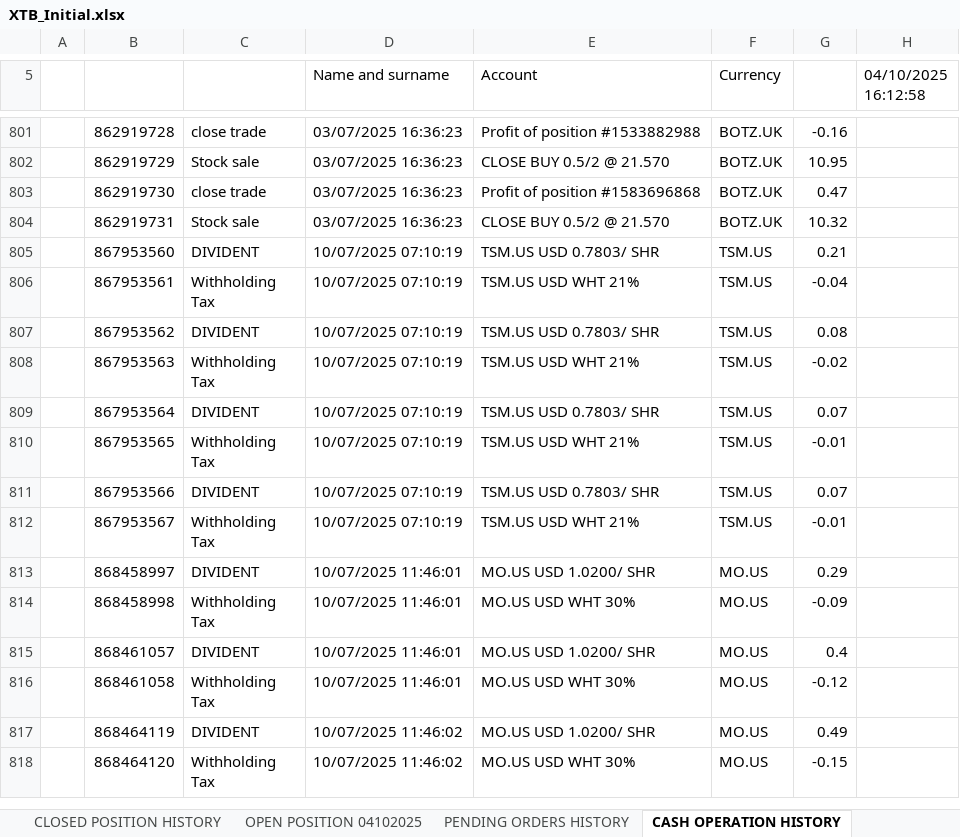
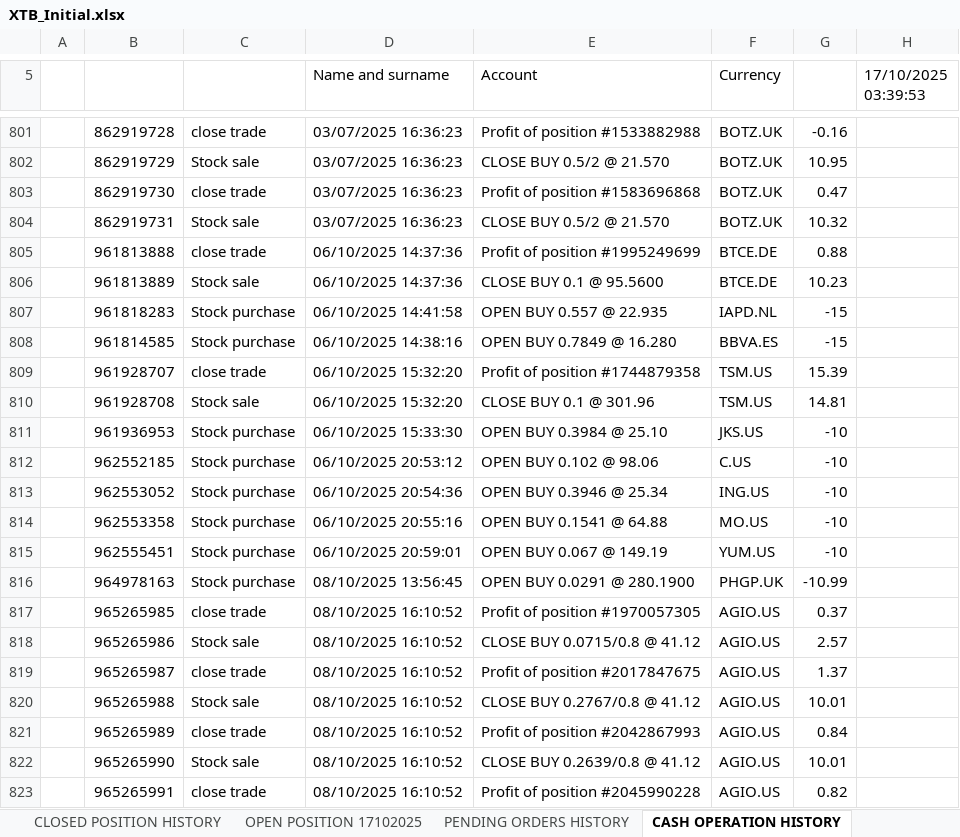
Before and after one commit to SRodWal/RodWal-Capital-Insights, an Excel workbook: XTB_Initial.xlsx, sheet CASH OPERATION HISTORY, drawn as a sheet; only a part is shown, gaps mark what is left out; the shorter side is filled out with more unchanged rows; values as stored, in another font and other column widths than the file's, no cell formats; charts and pictures not drawn; the diff covers the shown part only; the diff names each change by its address in the sheet, - before the commit and + after, or states it on an @@ line.

```diff
--- a/XTB_Initial.xlsx (sheet CASH OPERATION HISTORY)
+++ b/XTB_Initial.xlsx (sheet CASH OPERATION HISTORY)
-sheet tab: OPEN POSITION 04102025
+sheet tab: OPEN POSITION 17102025
-H5: 04/10/2025 16:12:58
+H5: 17/10/2025 03:39:53
+row 805:  | 961813888 | close trade | 06/10/2025 14:37:36 | Profit of position #1995249699 | BTCE.DE | 0.88
+row 806:  | 961813889 | Stock sale | 06/10/2025 14:37:36 | CLOSE BUY 0.1 @ 95.5600 | BTCE.DE | 10.23
+row 807:  | 961818283 | Stock purchase | 06/10/2025 14:41:58 | OPEN BUY 0.557 @ 22.935 | IAPD.NL | -15
+row 808:  | 961814585 | Stock purchase | 06/10/2025 14:38:16 | OPEN BUY 0.7849 @ 16.280 | BBVA.ES | -15
+row 809:  | 961928707 | close trade | 06/10/2025 15:32:20 | Profit of position #1744879358 | TSM.US | 15.39
+row 810:  | 961928708 | Stock sale | 06/10/2025 15:32:20 | CLOSE BUY 0.1 @ 301.96 | TSM.US | 14.81
+row 811:  | 961936953 | Stock purchase | 06/10/2025 15:33:30 | OPEN BUY 0.3984 @ 25.10 | JKS.US | -10
+row 812:  | 962552185 | Stock purchase | 06/10/2025 20:53:12 | OPEN BUY 0.102 @ 98.06 | C.US | -10
+row 813:  | 962553052 | Stock purchase | 06/10/2025 20:54:36 | OPEN BUY 0.3946 @ 25.34 | ING.US | -10
+row 814:  | 962553358 | Stock purchase | 06/10/2025 20:55:16 | OPEN BUY 0.1541 @ 64.88 | MO.US | -10
+row 815:  | 962555451 | Stock purchase | 06/10/2025 20:59:01 | OPEN BUY 0.067 @ 149.19 | YUM.US | -10
+row 816:  | 964978163 | Stock purchase | 08/10/2025 13:56:45 | OPEN BUY 0.0291 @ 280.1900 | PHGP.UK | -10.99
+row 817:  | 965265985 | close trade | 08/10/2025 16:10:52 | Profit of position #1970057305 | AGIO.US | 0.37
+row 818:  | 965265986 | Stock sale | 08/10/2025 16:10:52 | CLOSE BUY 0.0715/0.8 @ 41.12 | AGIO.US | 2.57
+row 819:  | 965265987 | close trade | 08/10/2025 16:10:52 | Profit of position #2017847675 | AGIO.US | 1.37
+row 820:  | 965265988 | Stock sale | 08/10/2025 16:10:52 | CLOSE BUY 0.2767/0.8 @ 41.12 | AGIO.US | 10.01
+row 821:  | 965265989 | close trade | 08/10/2025 16:10:52 | Profit of position #2042867993 | AGIO.US | 0.84
+row 822:  | 965265990 | Stock sale | 08/10/2025 16:10:52 | CLOSE BUY 0.2639/0.8 @ 41.12 | AGIO.US | 10.01
+row 823:  | 965265991 | close trade | 08/10/2025 16:10:52 | Profit of position #2045990228 | AGIO.US | 0.82
```
Also changed, not shown: 77 added rows, 1 removed row, 46 moved rows and 2 edited cells elsewhere in this sheet, sheet OPEN POSITION 17102025, sheet CLOSED POSITION HISTORY, sheet PENDING ORDERS HISTORY, cell formats, Stock Selection/CASH OPERATION.xlsx, Stock Selection/CLOSED POSITION HISTORY.xlsx, 8 other files.
